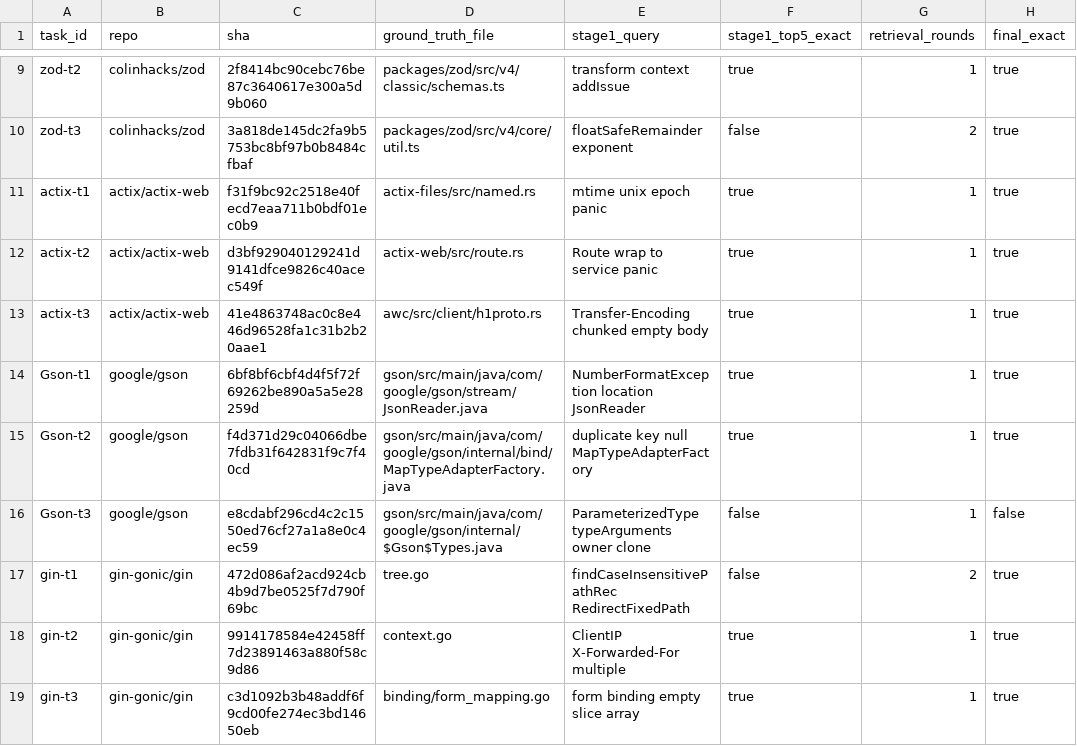
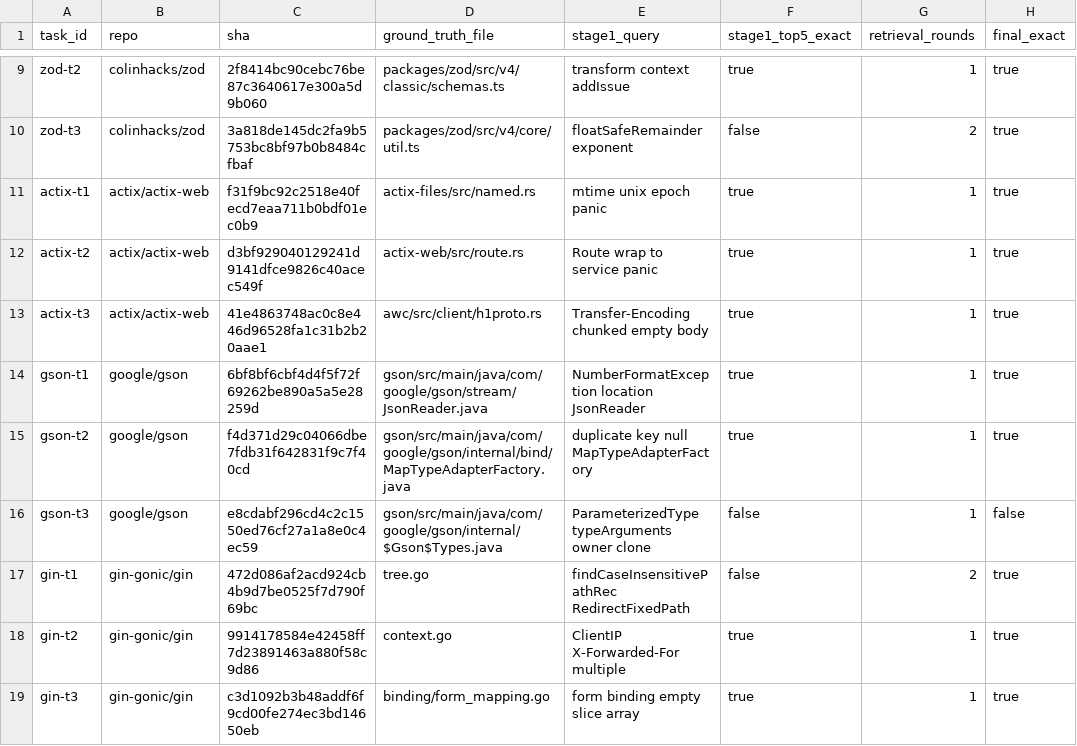
Before and after one commit to gyeongbin-38/ACE-S, a CSV file: benchmarks/results/live-github-replay-v0.2.csv, drawn as a sheet; only a part is shown, gaps mark what is left out; the diff names each change by its address in the sheet, - before the commit and + after, or states it on an @@ line.

Commit message:
bench: normalize replay task ids

```diff
--- a/benchmarks/results/live-github-replay-v0.2.csv
+++ b/benchmarks/results/live-github-replay-v0.2.csv
-A14 (task_id): Gson-t1
+A14 (task_id): gson-t1
-A15 (task_id): Gson-t2
+A15 (task_id): gson-t2
-A16 (task_id): Gson-t3
+A16 (task_id): gson-t3
```
